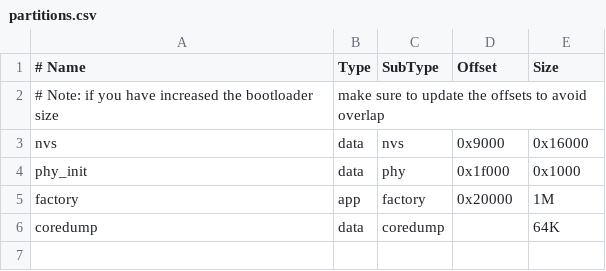
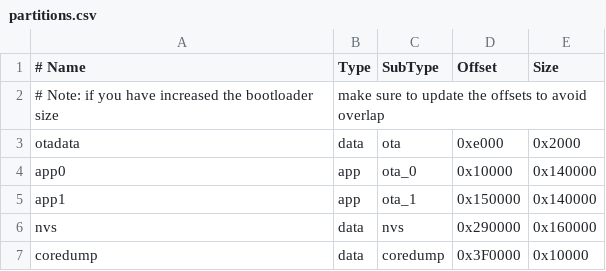
Before and after one commit to NilsRo/ImpulseSmartMeter, a CSV file: partitions.csv, drawn as a sheet.

```diff
--- a/partitions.csv
+++ b/partitions.csv
@@ -2,5 +2,6 @@
 # Note: if you have increased the bootloader size, make sure to update the offsets to avoid overlap
-nvs,      data, nvs,     0x9000,  0x16000
-phy_init, data, phy,     0x1f000, 0x1000
-factory,  app,  factory, 0x20000, 1M
-coredump, data, coredump,,        64K
+otadata,  data, ota,     0xe000,  0x2000,
+app0,     app,  ota_0,   0x10000, 0x140000,
+app1,     app,  ota_1,   0x150000,0x140000,
+nvs,      data, nvs,     0x290000,0x160000,
+coredump, data, coredump,0x3F0000,0x10000,
```
Also changed, not shown: 2 other files.
